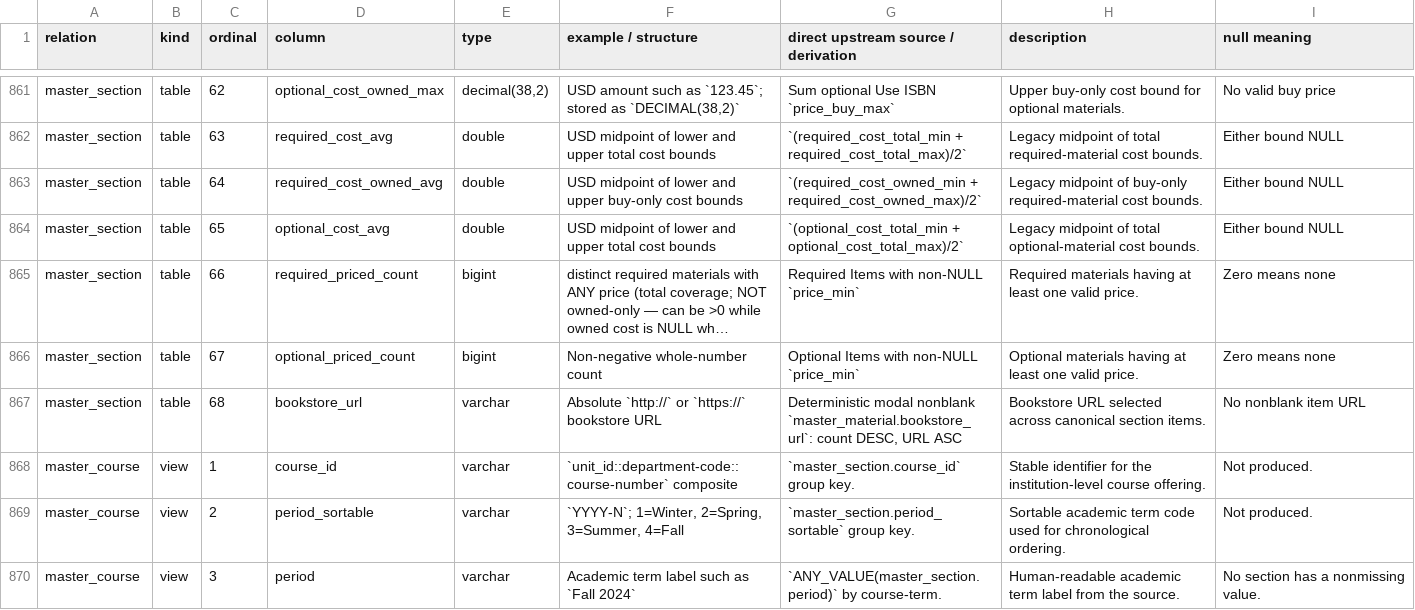
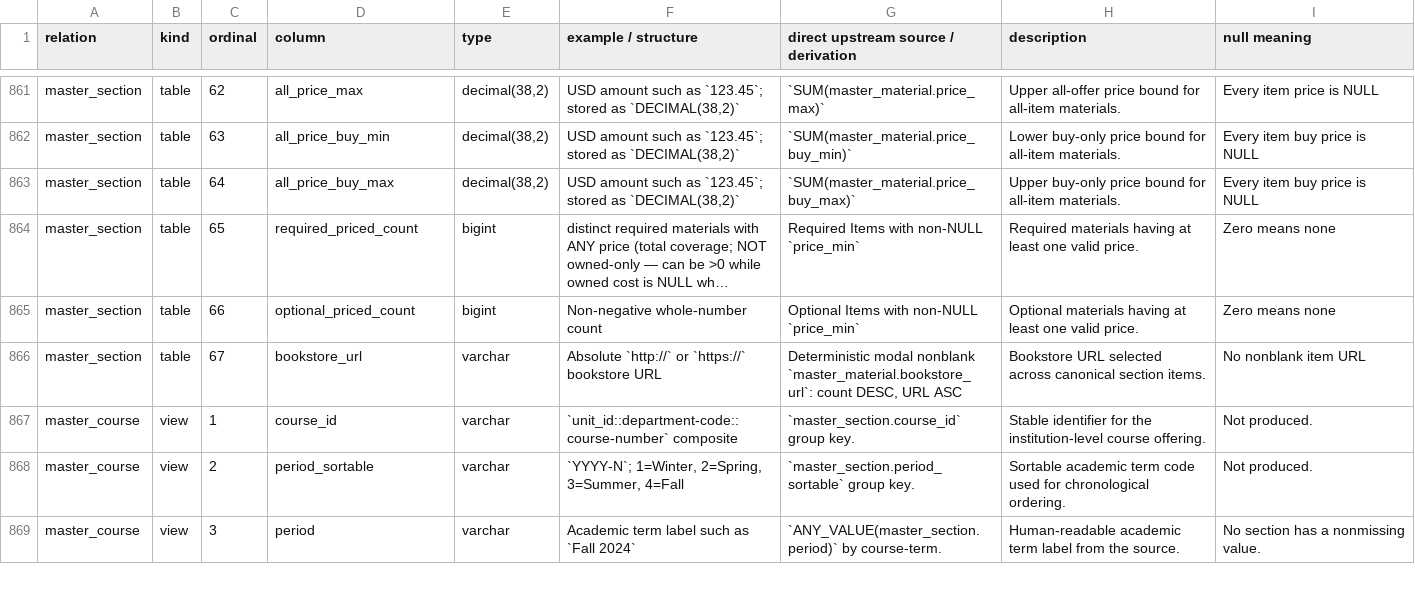
Before and after one commit to christopherseaman/commodoreSQL, a TSV file: docs/data-dictionary.tsv, drawn as a sheet; only a part is shown, gaps mark what is left out; long unchanged cells end in …; removed rows and columns are numbered as before the commit, all else as after; the diff covers the shown part only; the diff names each change by its address in the sheet, - before the commit and + after, or states it on an @@ line.

Commit message:
feat: standardize required and all price summaries

```diff
--- a/docs/data-dictionary.tsv
+++ b/docs/data-dictionary.tsv
-D861 (column): optional_cost_owned_max
+D861 (column): all_price_max
-G861: Sum optional Use ISBN `price_buy_max`
+G861: `SUM(master_material.price_max)`
-H861 (description): Upper buy-only cost bound for optional materials.
+H861 (description): Upper all-offer price bound for all-item materials.
-I861 (null meaning): No valid buy price
+I861 (null meaning): Every item price is NULL
-D862 (column): required_cost_avg
+D862 (column): all_price_buy_min
-E862:E863 (type): double
+E862:E863 (type): decimal(38,2)
-F862 (example / structure): USD midpoint of lower and upper total cost bounds
+F862 (example / structure): USD amount such as `123.45`; stored as `DECIMAL(38,2)`
-G862: `(required_cost_total_min + required_cost_total_max)/2`
+G862: `SUM(master_material.price_buy_min)`
-H862 (description): Legacy midpoint of total required-material cost bounds.
+H862 (description): Lower buy-only price bound for all-item materials.
-I862:I863 (null meaning): Either bound NULL
+I862:I863 (null meaning): Every item buy price is NULL
-D863 (column): required_cost_owned_avg
+D863 (column): all_price_buy_max
-F863 (example / structure): USD midpoint of lower and upper buy-only cost bounds
+F863 (example / structure): USD amount such as `123.45`; stored as `DECIMAL(38,2)`
-G863: `(required_cost_owned_min + required_cost_owned_max)/2`
+G863: `SUM(master_material.price_buy_max)`
-H863 (description): Legacy midpoint of buy-only required-material cost bounds.
+H863 (description): Upper buy-only price bound for all-item materials.
-row 864: master_section | table | 65 | optional_cost_avg | double | USD midpoint of lower and upper total cost bounds | `(optional_cost_total_min + optional_cost_total_max)/2` | Legacy midpoint of total optional-material cost bounds. | Either bound NULL
-C864 (ordinal): 66
+C864 (ordinal): 65
-C865 (ordinal): 67
+C865 (ordinal): 66
-C866 (ordinal): 68
+C866 (ordinal): 67
```
Also changed, not shown: 2 removed rows and 131 edited cells elsewhere in this file, docs/data-dictionary/master_course.tsv, docs/data-dictionary/master_section.tsv, 29 other files.
